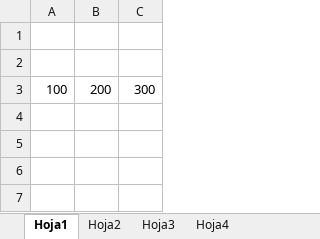
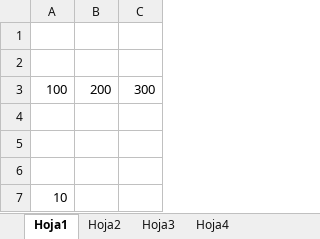
Before and after one commit to AdrianFullStack/xlsx-poc, an Excel workbook: Libro.xlsx, sheet Hoja1, drawn as a sheet; values as stored, in another font and other column widths than the file's, no borders; the diff names each change by its address in the sheet, - before the commit and + after, or states it on an @@ line.

```diff
--- a/Libro.xlsx (sheet Hoja1)
+++ b/Libro.xlsx (sheet Hoja1)
+row 4: (empty)
+row 5: (empty)
+row 6: (empty)
+row 7: 10
```
Also changed, not shown: sheet Hoja2, 2 other files.
